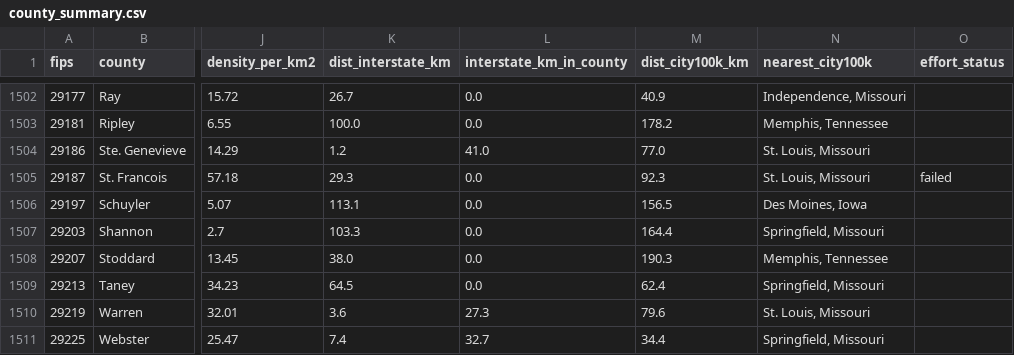
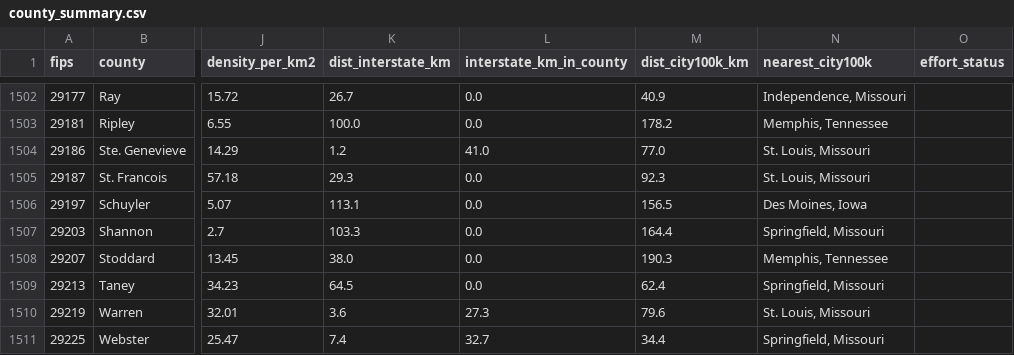
Before and after one commit to hbedle-subsurface/usa-gecko, a CSV file: data/species/brahminy-blind-snake/county_summary.csv, drawn as a sheet; only a part is shown, gaps mark what is left out; the diff names each change by its address in the sheet, - before the commit and + after, or states it on an @@ line.

```diff
--- a/data/species/brahminy-blind-snake/county_summary.csv
+++ b/data/species/brahminy-blind-snake/county_summary.csv
-O1505 (effort_status): failed
+O1505 (effort_status): (empty)
```
Also changed, not shown: data/species/brown-anole/county_summary.csv, data/species/cane-toad/county_summary.csv, 22 other files.
